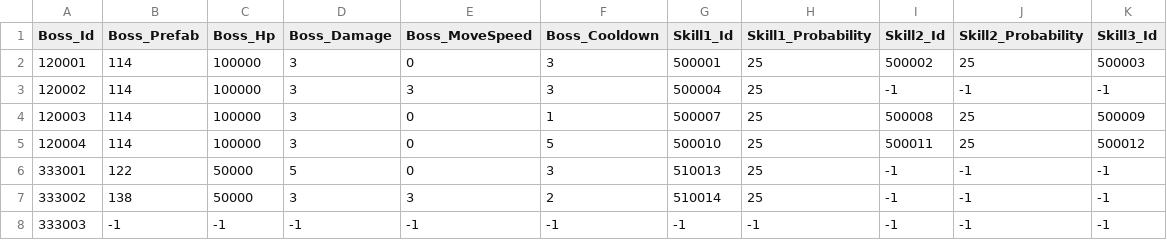
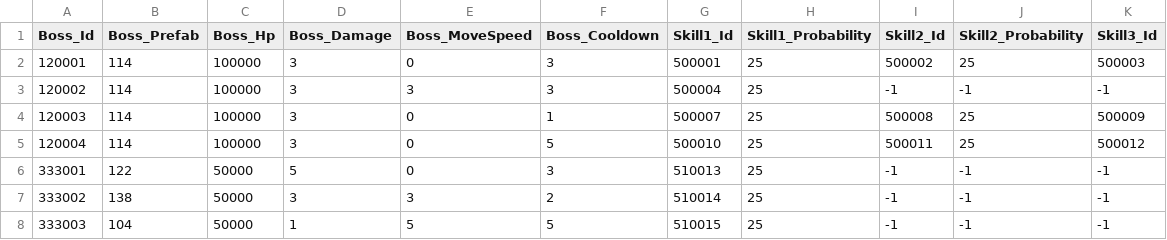
Before and after one commit to qkrkwl6666/TangTangHuru, a CSV file: Assets/08.DataTable/Boss.csv, drawn as a sheet; only a part is shown; the diff names each change by its address in the sheet, - before the commit and + after, or states it on an @@ line.

```diff
--- a/Assets/08.DataTable/Boss.csv
+++ b/Assets/08.DataTable/Boss.csv
-B8 (Boss_Prefab): -1
+B8 (Boss_Prefab): 104
-C8 (Boss_Hp): -1
+C8 (Boss_Hp): 50000
-D8 (Boss_Damage): -1
+D8 (Boss_Damage): 1
-E8 (Boss_MoveSpeed): -1
+E8 (Boss_MoveSpeed): 5
-F8 (Boss_Cooldown): -1
+F8 (Boss_Cooldown): 5
-G8 (Skill1_Id): -1
+G8 (Skill1_Id): 510015
-H8 (Skill1_Probability): -1
+H8 (Skill1_Probability): 25
```
Also changed, not shown: Assets/08.DataTable/BossSkill.csv, 14 other files.
